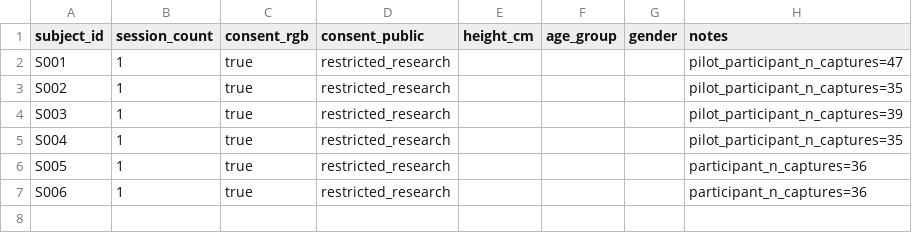
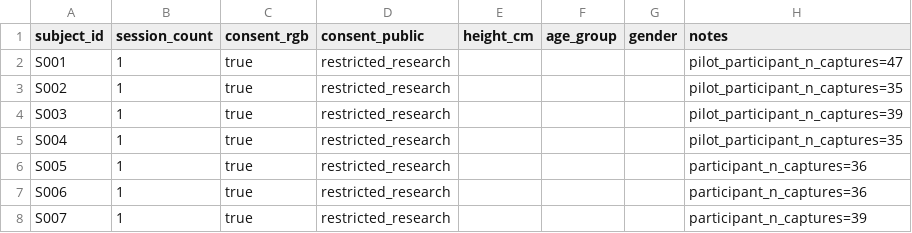
Before and after one commit to candrawij/mitigasi_skoliosis_ta, a CSV file: 03_metadata/private_templates/participants.csv, drawn as a sheet; the diff names each change by its address in the sheet, - before the commit and + after, or states it on an @@ line.

```diff
--- a/03_metadata/private_templates/participants.csv
+++ b/03_metadata/private_templates/participants.csv
+row 8: S007 | 1 | true | restricted_research |  |  |  | participant_n_captures=39
```
Also changed, not shown: 03_metadata/private_templates/calibration_map.csv, 1 other file.
